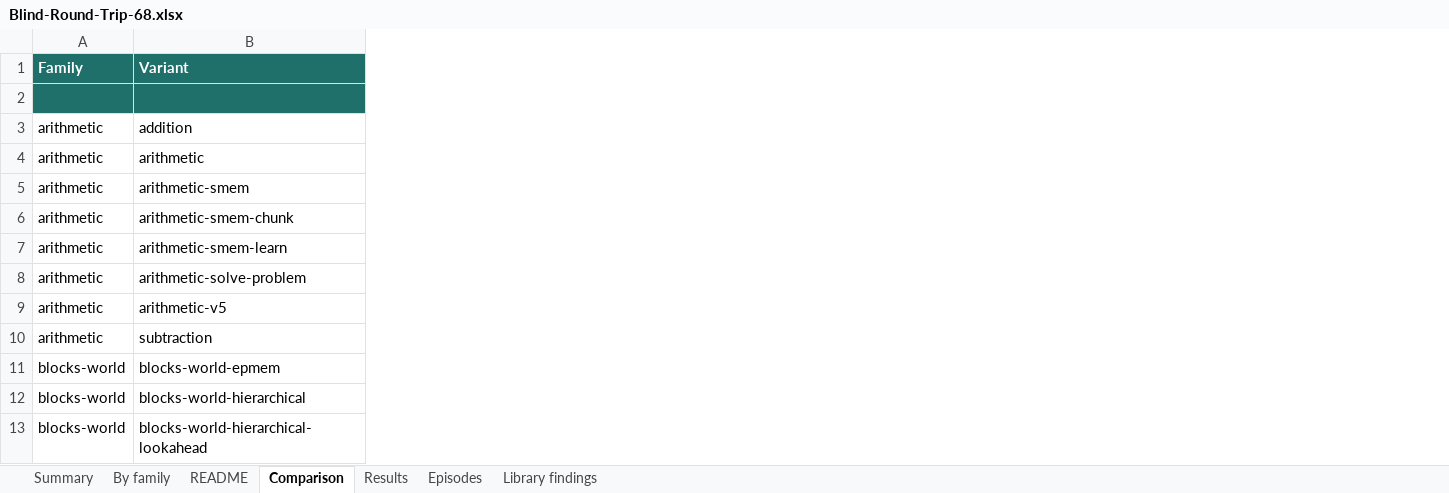
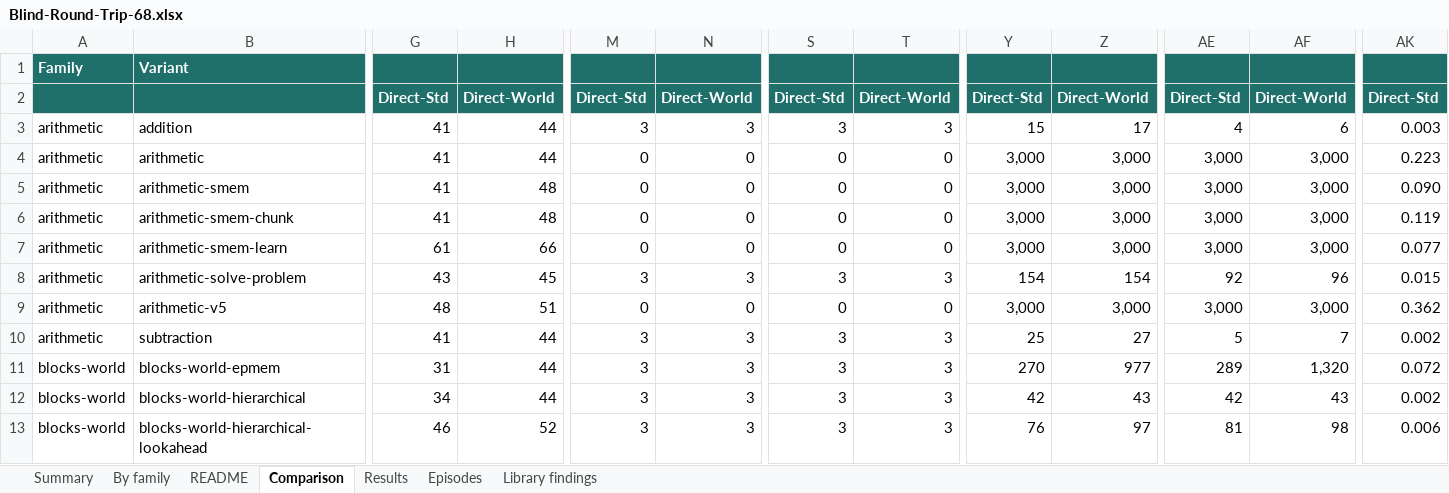
Before and after one commit to SoarGroup/Soar-Lean-Agents, an Excel workbook: STEP6/Blind-Round-Trip-68.xlsx, sheet Comparison, drawn as a sheet; only a part is shown, gaps mark what is left out; values as stored, in another font and other column widths than the file's, no borders; the diff covers the shown part only; the diff names each change by its address in the sheet, - before the commit and + after, or states it on an @@ line.

```diff
--- a/STEP6/Blind-Round-Trip-68.xlsx (sheet Comparison)
+++ b/STEP6/Blind-Round-Trip-68.xlsx (sheet Comparison)
+column G, rows 2-13: Direct-Std | 41 | 41 | 41 | 41 | 61 | 43 | 48 | 41 | 31 | 34 | 46
+column H, rows 2-13: Direct-World | 44 | 44 | 48 | 48 | 66 | 45 | 51 | 44 | 44 | 44 | 52
+column M, rows 2-13: Direct-Std | 3 | 0 | 0 | 0 | 0 | 3 | 0 | 3 | 3 | 3 | 3
+column N, rows 2-13: Direct-World | 3 | 0 | 0 | 0 | 0 | 3 | 0 | 3 | 3 | 3 | 3
+column S, rows 2-13: Direct-Std | 3 | 0 | 0 | 0 | 0 | 3 | 0 | 3 | 3 | 3 | 3
+column T, rows 2-13: Direct-World | 3 | 0 | 0 | 0 | 0 | 3 | 0 | 3 | 3 | 3 | 3
+column Y, rows 2-13: Direct-Std | 15 | 3,000 | 3,000 | 3,000 | 3,000 | 154 | 3,000 | 25 | 270 | 42 | 76
+column Z, rows 2-13: Direct-World | 17 | 3,000 | 3,000 | 3,000 | 3,000 | 154 | 3,000 | 27 | 977 | 43 | 97
+column AE, rows 2-13: Direct-Std | 4 | 3,000 | 3,000 | 3,000 | 3,000 | 92 | 3,000 | 5 | 289 | 42 | 81
+column AF, rows 2-13: Direct-World | 6 | 3,000 | 3,000 | 3,000 | 3,000 | 96 | 3,000 | 7 | 1,320 | 43 | 98
+column AK, rows 2-13: Direct-Std | 0.003 | 0.223 | 0.090 | 0.119 | 0.077 | 0.015 | 0.362 | 0.002 | 0.072 | 0.002 | 0.006
```
Also changed, not shown: 9 added columns elsewhere in this sheet, sheet Episodes, sheet Results, sheet Library findings, sheet By family, sheet Summary, sheet README, formulas that keep their value, Soar-Conventions.xlsx, World-Conventions.xlsx, 25 other files.
